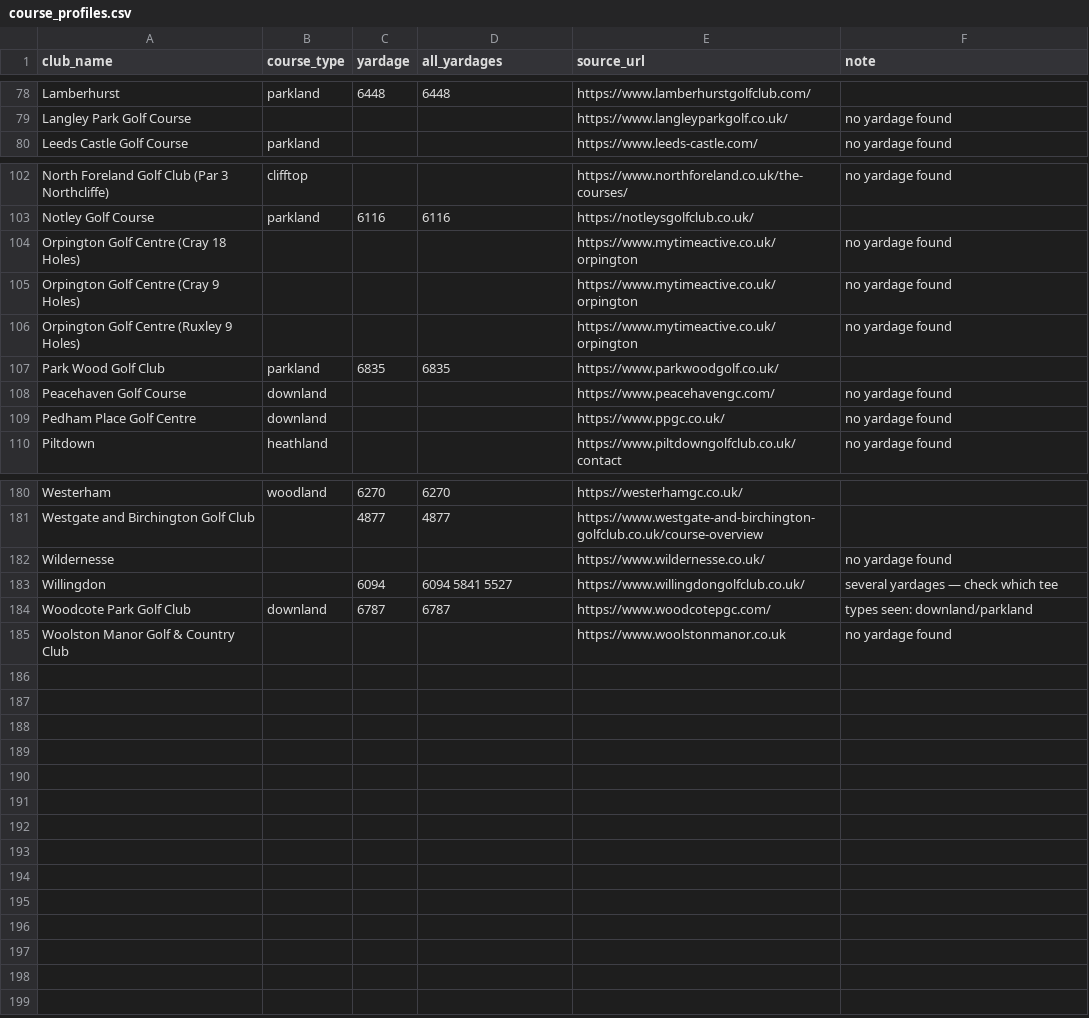
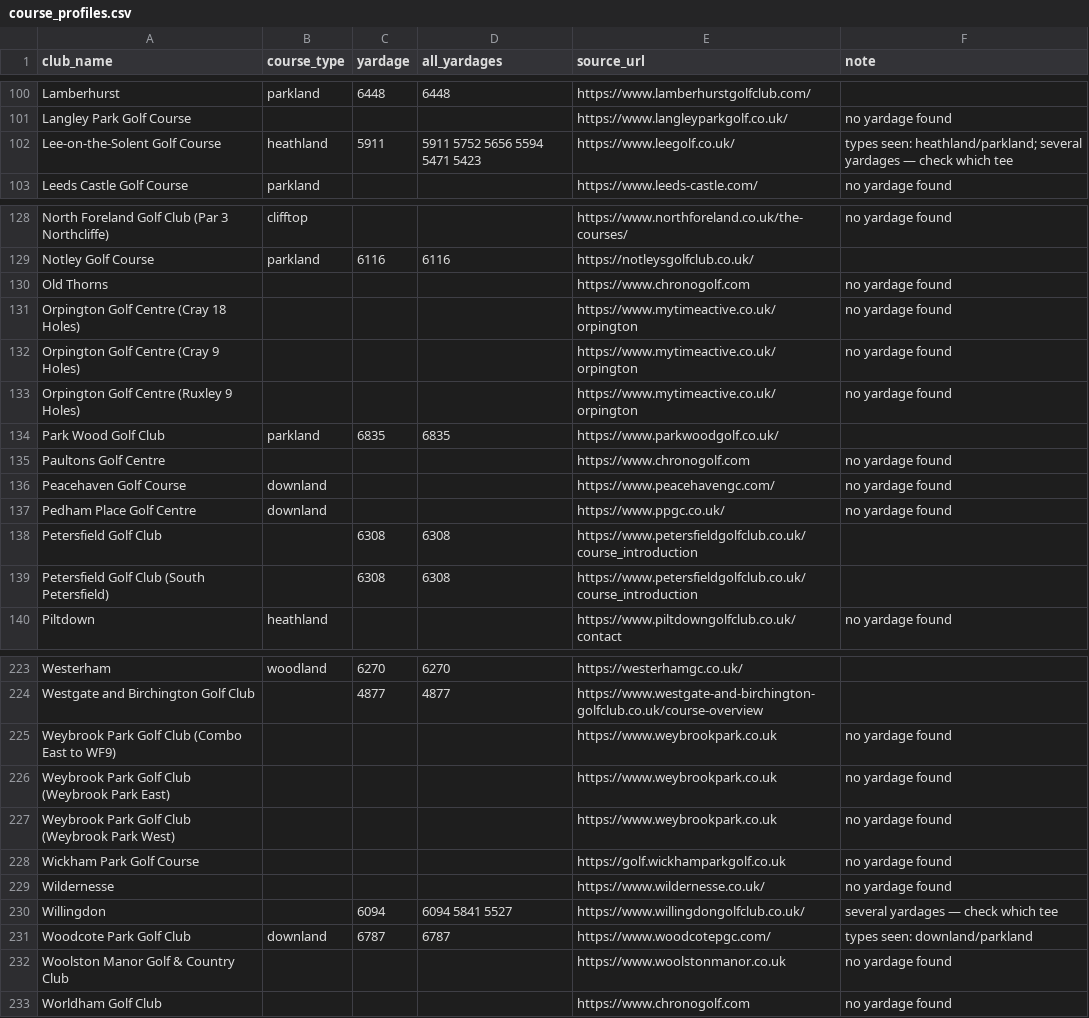
Before and after one commit to joechaplin1988/golfapp, a CSV file: course_profiles.csv, drawn as a sheet; only a part is shown, gaps mark what is left out; the diff covers the shown part only.

```diff
--- a/course_profiles.csv
+++ b/course_profiles.csv
@@ -79,2 +101,3 @@ Lamberhurst,parkland,6448,6448,https://www.lamberhurstgolfclub.com/,
 Langley Park Golf Course,,,,https://www.langleyparkgolf.co.uk/,no yardage found
+Lee-on-the-Solent Golf Course,heathland,5911,5911 5752 5656 5594 5471 5423,https://www.leegolf.co.uk/,types seen: heathland/parkland; several yardages — check which tee
 Leeds Castle Golf Course,parkland,,,https://www.leeds-castle.com/,no yardage found
@@ -103,2 +129,3 @@ North Foreland Golf Club (Par 3 Northcliffe),clifftop,,,https://www.northforelan
 Notley Golf Course,parkland,6116,6116,https://notleysgolfclub.co.uk/,
+Old Thorns,,,,https://www.chronogolf.com,no yardage found
 Orpington Golf Centre (Cray 18 Holes),,,,https://www.mytimeactive.co.uk/orpington,no yardage found
@@ -107,4 +134,7 @@ Orpington Golf Centre (Ruxley 9 Holes),,,,https://www.mytimeactive.co.uk/orpingt
 Park Wood Golf Club,parkland,6835,6835,https://www.parkwoodgolf.co.uk/,
+Paultons Golf Centre,,,,https://www.chronogolf.com,no yardage found
 Peacehaven Golf Course,downland,,,https://www.peacehavengc.com/,no yardage found
 Pedham Place Golf Centre,downland,,,https://www.ppgc.co.uk/,no yardage found
+Petersfield Golf Club,,6308,6308,https://www.petersfieldgolfclub.co.uk/course_introduction,
+Petersfield Golf Club (South Petersfield),,6308,6308,https://www.petersfieldgolfclub.co.uk/course_introduction,
 Piltdown,heathland,,,https://www.piltdowngolfclub.co.uk/contact,no yardage found
@@ -181,2 +224,6 @@ Westerham,woodland,6270,6270,https://westerhamgc.co.uk/,
 Westgate and Birchington Golf Club,,4877,4877,https://www.westgate-and-birchington-golfclub.co.uk/course-overview,
+Weybrook Park Golf Club (Combo East to WF9),,,,https://www.weybrookpark.co.uk,no yardage found
+Weybrook Park Golf Club (Weybrook Park East),,,,https://www.weybrookpark.co.uk,no yardage found
+Weybrook Park Golf Club (Weybrook Park West),,,,https://www.weybrookpark.co.uk,no yardage found
+Wickham Park Golf Course,,,,https://golf.wickhamparkgolf.co.uk,no yardage found
 Wildernesse,,,,https://www.wildernesse.co.uk/,no yardage found
@@ -185 +232,2 @@ Woodcote Park Golf Club,downland,6787,6787,https://www.woodcotepgc.com/,types se
 Woolston Manor Golf & Country Club,,,,https://www.woolstonmanor.co.uk,no yardage found
+Worldham Golf Club,,,,https://www.chronogolf.com,no yardage found
```
Also changed, not shown: 38 added rows elsewhere in this file, 2 other files.
